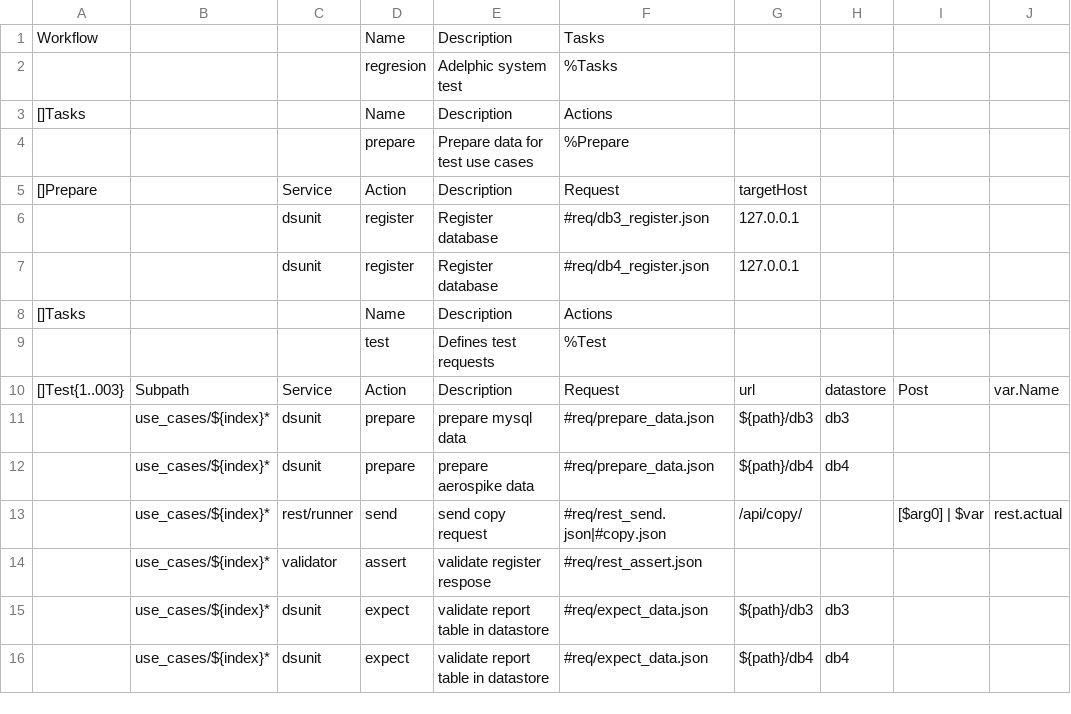
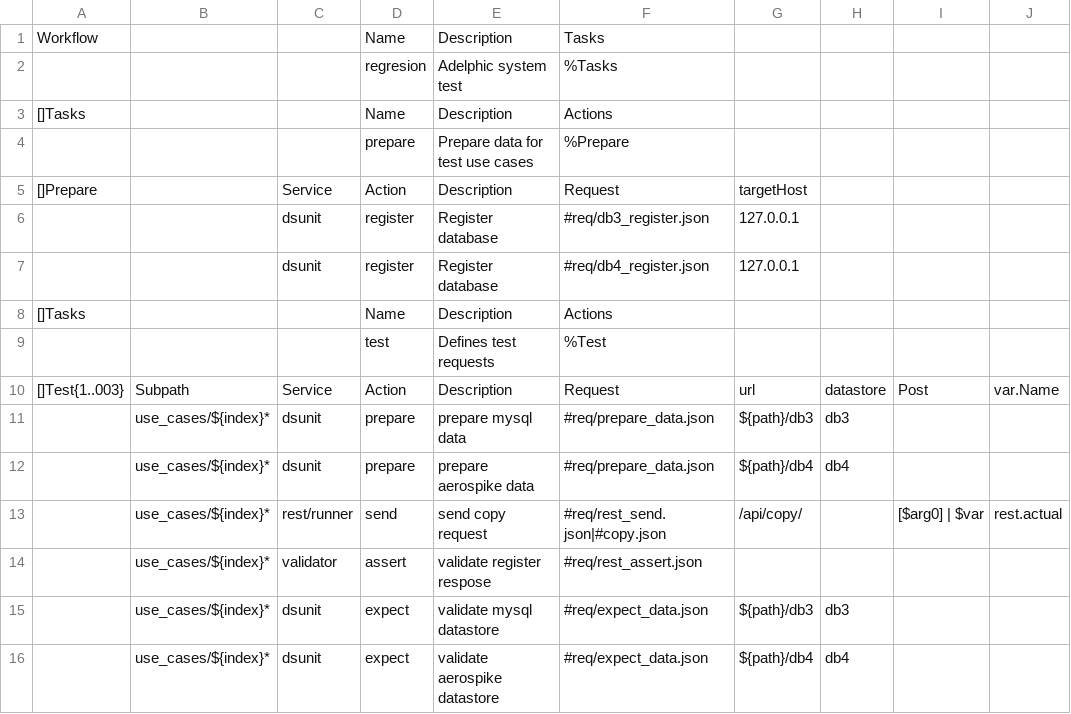
Before and after one commit to viant/endly, a CSV file: example/etl/transformer/endly/regresion/regresion.csv, drawn as a sheet; only a part is shown; the diff names each change by its address in the sheet, - before the commit and + after, or states it on an @@ line.

```diff
--- a/example/etl/transformer/endly/regresion/regresion.csv
+++ b/example/etl/transformer/endly/regresion/regresion.csv
-E15: validate report table in datastore
+E15: validate mysql datastore
-E16: validate report table in datastore
+E16: validate aerospike datastore
```
Also changed, not shown: 38 other files.
